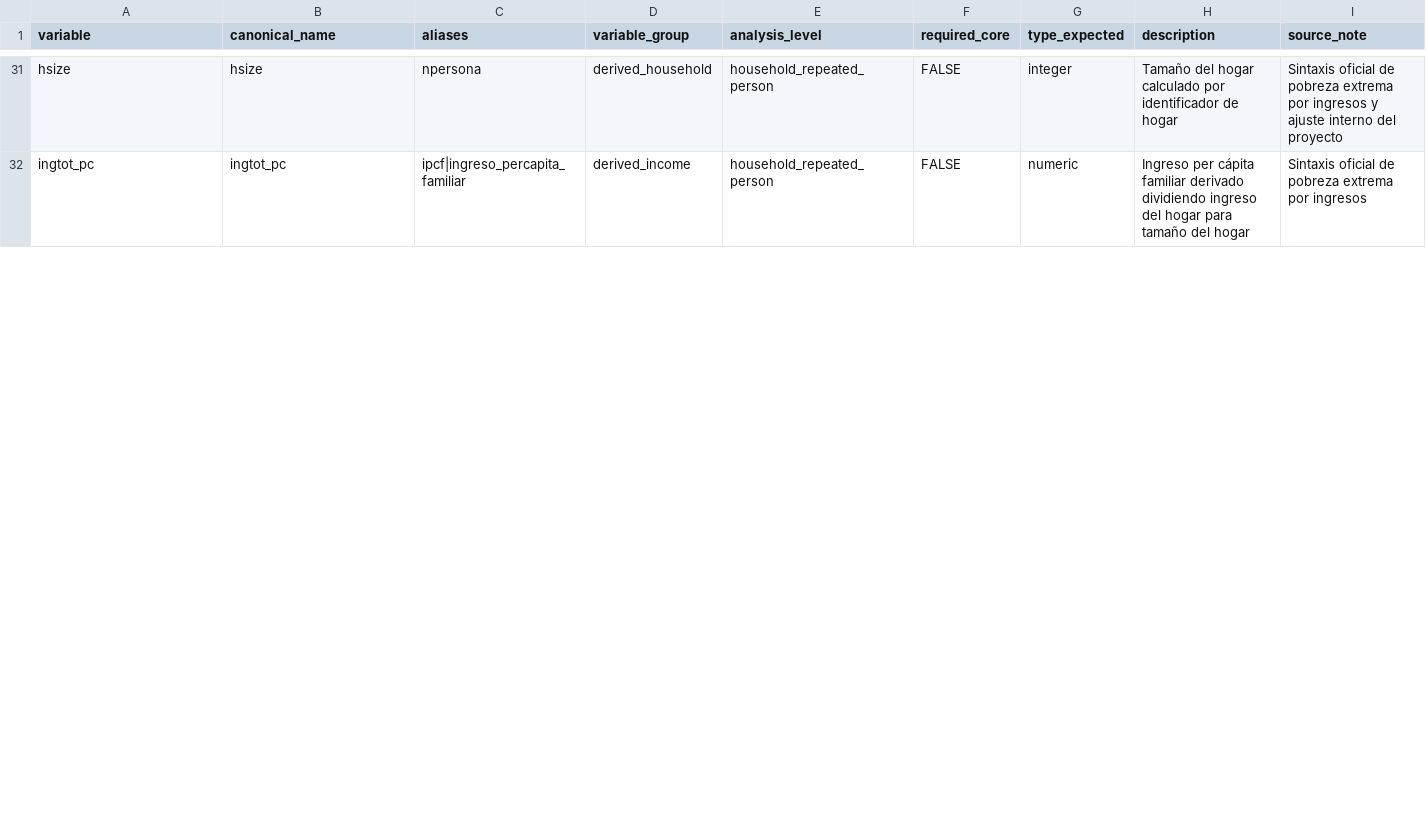
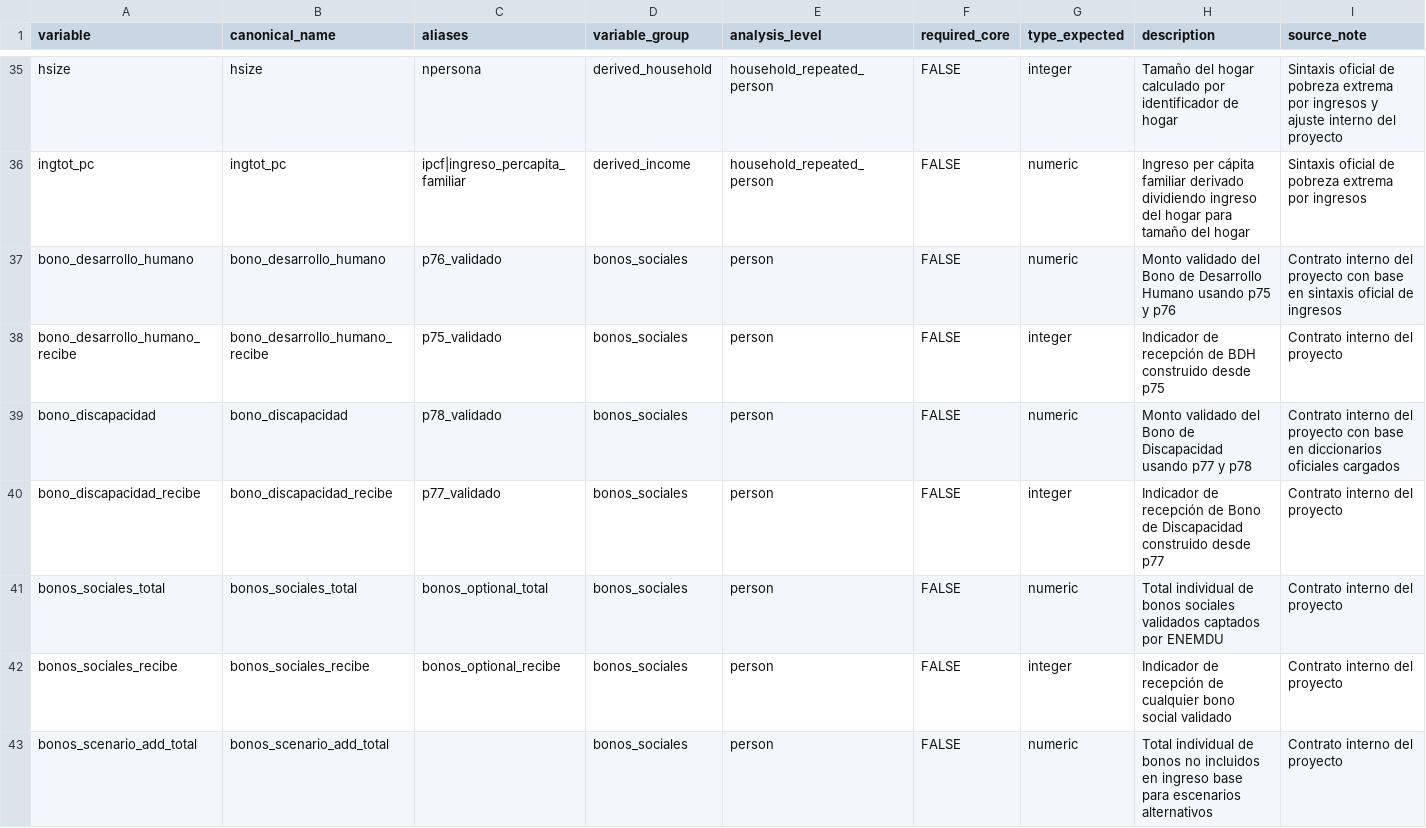
Before and after one commit to yerovi84/enemduR, a CSV file: inst/extdata/variable_catalog.csv, drawn as a sheet; only a part is shown, gaps mark what is left out; rows hold the shown columns only; the diff covers the shown part only; the diff names each change by its address in the sheet, - before the commit and + after, or states it on an @@ line.

```diff
--- a/inst/extdata/variable_catalog.csv
+++ b/inst/extdata/variable_catalog.csv
+row 37: bono_desarrollo_humano | bono_desarrollo_humano | p76_validado | bonos_sociales | person | FALSE | numeric | Monto validado del Bono de Desarrollo Humano usando p75 y p76 | Contrato interno del proyecto con base en sintaxis oficial de ingresos
+row 38: bono_desarrollo_humano_recibe | bono_desarrollo_humano_recibe | p75_validado | bonos_sociales | person | FALSE | integer | Indicador de recepción de BDH construido desde p75 | Contrato interno del proyecto
+row 39: bono_discapacidad | bono_discapacidad | p78_validado | bonos_sociales | person | FALSE | numeric | Monto validado del Bono de Discapacidad usando p77 y p78 | Contrato interno del proyecto con base en diccionarios oficiales cargados
+row 40: bono_discapacidad_recibe | bono_discapacidad_recibe | p77_validado | bonos_sociales | person | FALSE | integer | Indicador de recepción de Bono de Discapacidad construido desde p77 | Contrato interno del proyecto
+row 41: bonos_sociales_total | bonos_sociales_total | bonos_optional_total | bonos_sociales | person | FALSE | numeric | Total individual de bonos sociales validados captados por ENEMDU | Contrato interno del proyecto
+row 42: bonos_sociales_recibe | bonos_sociales_recibe | bonos_optional_recibe | bonos_sociales | person | FALSE | integer | Indicador de recepción de cualquier bono social validado | Contrato interno del proyecto
+row 43: bonos_scenario_add_total | bonos_scenario_add_total |  | bonos_sociales | person | FALSE | numeric | Total individual de bonos no incluidos en ingreso base para escenarios alternativos | Contrato interno del proyecto
```
Also changed, not shown: 4 added rows, 2 removed rows and 17 edited cells elsewhere in this file, inst/extdata/income_component_registry.csv, inst/extdata/indicator_registry.csv, 6 other files.
